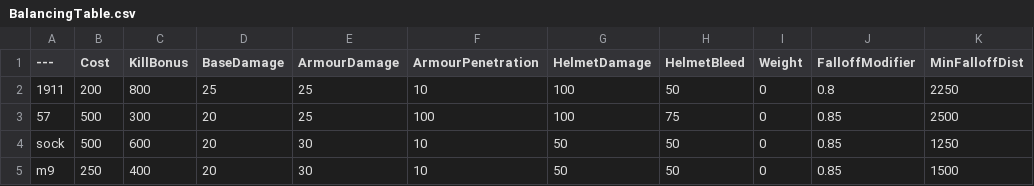
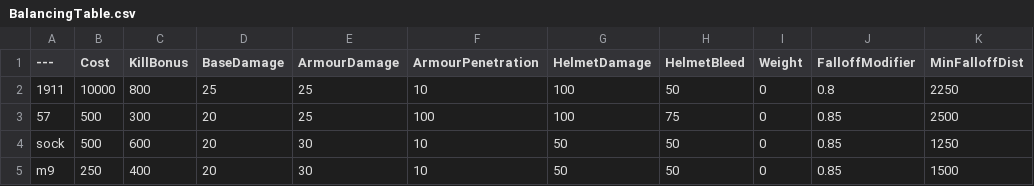
Before and after one commit to Left4pillz/BalancingTable, a CSV file: BalancingTable.csv, drawn as a sheet; only a part is shown; the diff names each change by its address in the sheet, - before the commit and + after, or states it on an @@ line.

Commit message:
Update BalancingTable.csv

```diff
--- a/BalancingTable.csv
+++ b/BalancingTable.csv
-B2 (Cost): 200
+B2 (Cost): 10000
```
